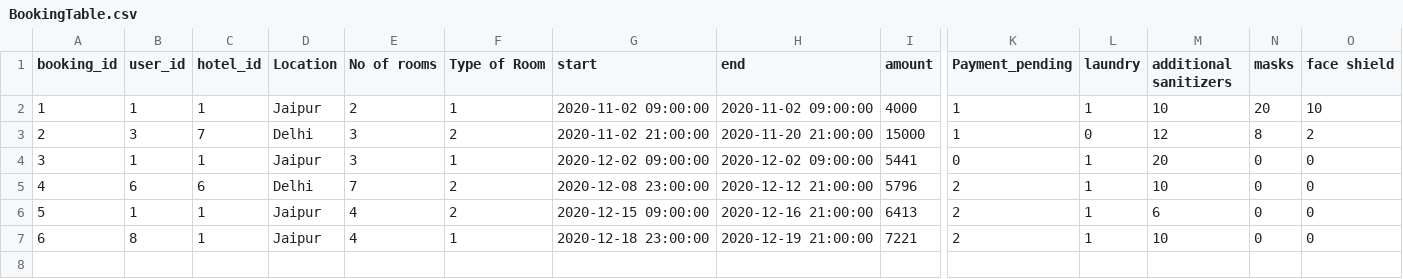
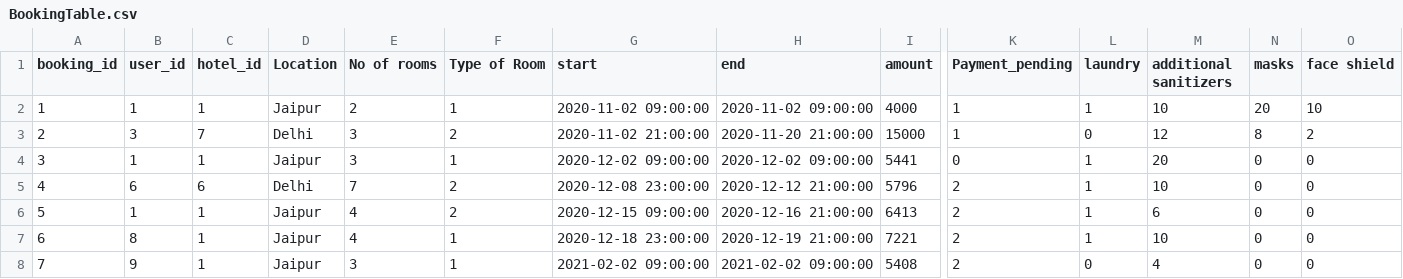
Before and after one commit to AkankshaShrimal/Hotel-Manangement, a CSV file: Hotel-management-oops/data/BookingTable.csv, drawn as a sheet; only a part is shown, gaps mark what is left out; rows hold the shown columns only; the diff names each change by its address in the sheet, - before the commit and + after, or states it on an @@ line.

```diff
--- a/Hotel-management-oops/data/BookingTable.csv
+++ b/Hotel-management-oops/data/BookingTable.csv
+row 8: 7 | 9 | 1 | Jaipur | 3 | 1 | 2021-02-02 09:00:00 | 2021-02-02 09:00:00 | 5408 | 2 | 0 | 4 | 0 | 0
```
Also changed, not shown: Hotel-management-oops/data/userTable.csv, 7 other files.
